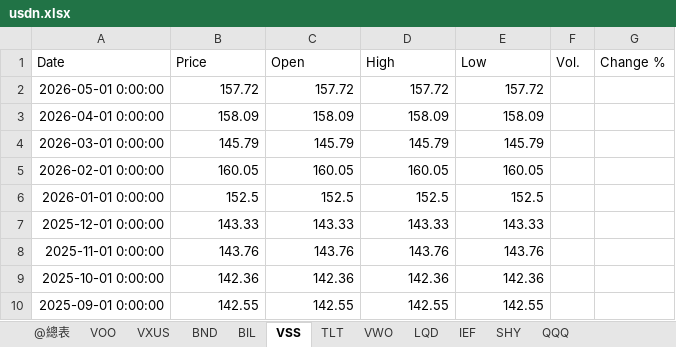
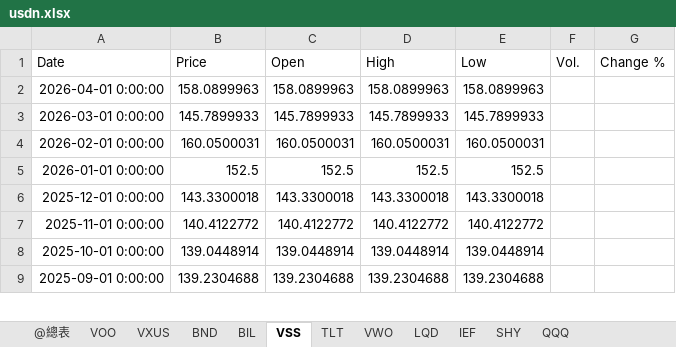
Before and after one commit to mp781237/dualmon, an Excel workbook: usdn.xlsx, sheet VSS, drawn as a sheet; only a part is shown; values as stored, in another font and other column widths than the file's, no borders; removed rows and columns are numbered as before the commit, all else as after; the diff covers the shown part only; the diff names each change by its address in the sheet, - before the commit and + after, or states it on an @@ line.

```diff
--- a/usdn.xlsx (sheet VSS)
+++ b/usdn.xlsx (sheet VSS)
-row 2: 2026-05-01 0:00:00 | 157.72 | 157.72 | 157.72 | 157.72
-B2 (Price): 158.09
+B2 (Price): 158.0899963
-C2 (Open): 158.09
+C2 (Open): 158.0899963
-D2 (High): 158.09
+D2 (High): 158.0899963
-E2 (Low): 158.09
+E2 (Low): 158.0899963
-B3 (Price): 145.79
+B3 (Price): 145.7899933
-C3 (Open): 145.79
+C3 (Open): 145.7899933
-D3 (High): 145.79
+D3 (High): 145.7899933
-E3 (Low): 145.79
+E3 (Low): 145.7899933
-B4 (Price): 160.05
+B4 (Price): 160.0500031
-C4 (Open): 160.05
+C4 (Open): 160.0500031
-D4 (High): 160.05
+D4 (High): 160.0500031
-E4 (Low): 160.05
+E4 (Low): 160.0500031
-B6 (Price): 143.33
+B6 (Price): 143.3300018
-C6 (Open): 143.33
+C6 (Open): 143.3300018
-D6 (High): 143.33
+D6 (High): 143.3300018
-E6 (Low): 143.33
+E6 (Low): 143.3300018
-B7 (Price): 143.76
+B7 (Price): 140.4122772
-C7 (Open): 143.76
+C7 (Open): 140.4122772
-D7 (High): 143.76
+D7 (High): 140.4122772
-E7 (Low): 143.76
+E7 (Low): 140.4122772
-B8 (Price): 142.36
+B8 (Price): 139.0448914
-C8 (Open): 142.36
+C8 (Open): 139.0448914
-D8 (High): 142.36
+D8 (High): 139.0448914
-E8 (Low): 142.36
+E8 (Low): 139.0448914
-B9 (Price): 142.55
+B9 (Price): 139.2304688
-C9 (Open): 142.55
+C9 (Open): 139.2304688
-D9 (High): 142.55
+D9 (High): 139.2304688
-E9 (Low): 142.55
+E9 (Low): 139.2304688
```
Also changed, not shown: 1 added row and 16 edited cells elsewhere in this sheet, sheet TLT, sheet VWO, sheet VXUS, sheet BIL, sheet SHY, sheet IEF, 4 more sheets, 10 other files.
